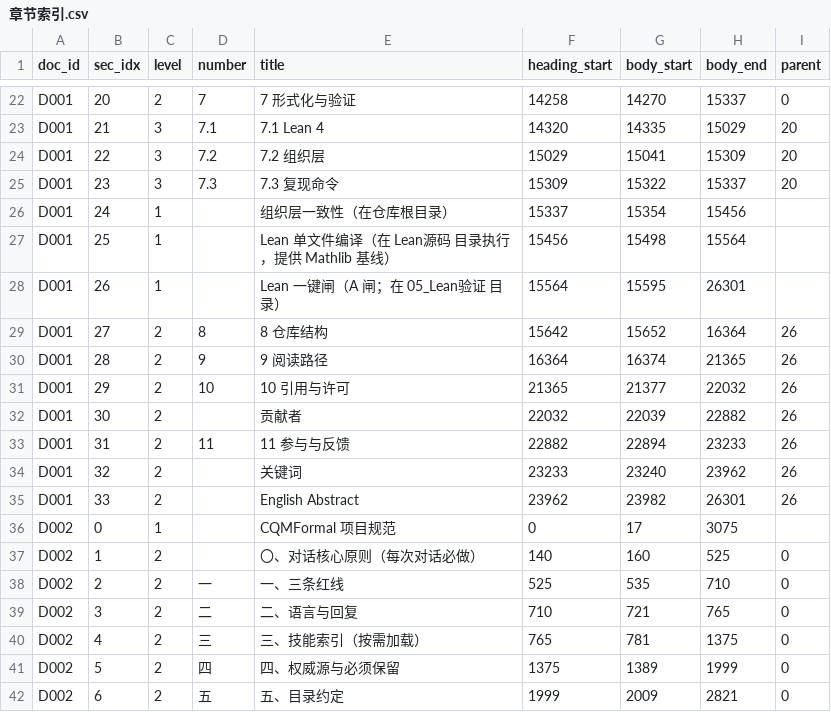
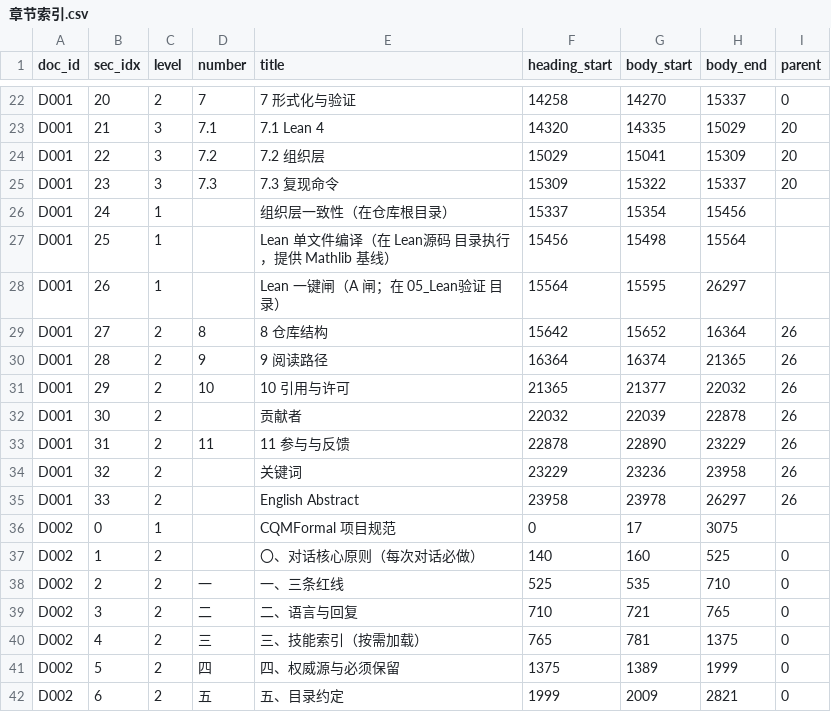
Before and after one commit to Qp1117b/Coupling-Constant-Quantum-Mechanics, a CSV file: 08 理论组织和形式化框架/00_外部引用/章节索引.csv, drawn as a sheet; only a part is shown, gaps mark what is left out.

```diff
--- a/08 理论组织和形式化框架/00_外部引用/章节索引.csv
+++ b/08 理论组织和形式化框架/00_外部引用/章节索引.csv
@@ -27,3 +27,3 @@ D001,24,1,,组织层一致性（在仓库根目录）,15337,15354,15456,
 D001,25,1,,Lean 单文件编译（在 Lean源码 目录执行，提供 Mathlib 基线）,15456,15498,15564,
-D001,26,1,,Lean 一键闸（A 闸；在 05_Lean验证 目录）,15564,15595,26301,
+D001,26,1,,Lean 一键闸（A 闸；在 05_Lean验证 目录）,15564,15595,26297,
 D001,27,2,8,8 仓库结构,15642,15652,16364,26
@@ -31,6 +31,6 @@ D001,28,2,9,9 阅读路径,16364,16374,21365,26
 D001,29,2,10,10 引用与许可,21365,21377,22032,26
-D001,30,2,,贡献者,22032,22039,22882,26
-D001,31,2,11,11 参与与反馈,22882,22894,23233,26
-D001,32,2,,关键词,23233,23240,23962,26
-D001,33,2,,English Abstract,23962,23982,26301,26
+D001,30,2,,贡献者,22032,22039,22878,26
+D001,31,2,11,11 参与与反馈,22878,22890,23229,26
+D001,32,2,,关键词,23229,23236,23958,26
+D001,33,2,,English Abstract,23958,23978,26297,26
 D002,0,1,,CQMFormal 项目规范,0,17,3075,
```
Also changed, not shown: 08 理论组织和形式化框架/00_外部引用/语料清单.csv, 16 other files.
